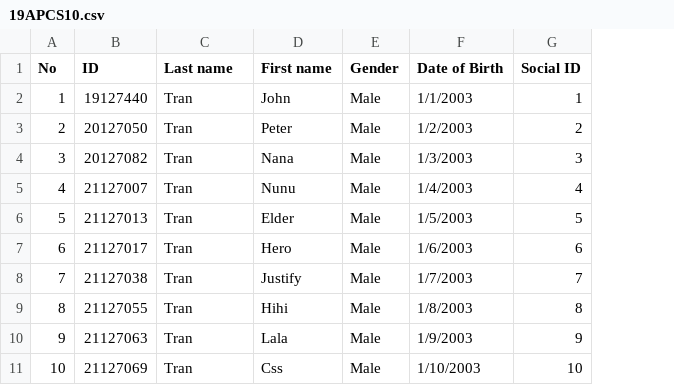
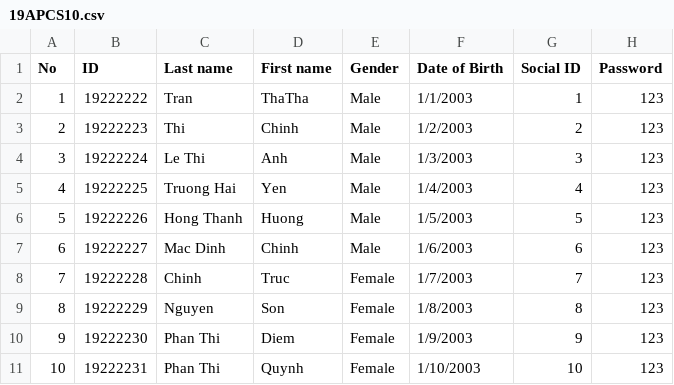
Before and after one commit to trandainien/project-programming-technique, a CSV file: inputs/School years/2019 - 2020/19APCS10.csv, drawn as a sheet; the diff names each change by its address in the sheet, - before the commit and + after, or states it on an @@ line.

Commit message:
student login and staff login
student and staff can login and chang account and logout, staff can view the school years, class in specific school year and the students in that class

```diff
--- a/inputs/School years/2019 - 2020/19APCS10.csv
+++ b/inputs/School years/2019 - 2020/19APCS10.csv
+column H (Password), rows 2-11: all 123
-B2 (ID): 19127440
+B2 (ID): 19222222
-D2 (First name): John
+D2 (First name): ThaTha
-B3 (ID): 20127050
+B3 (ID): 19222223
-C3 (Last name): Tran
+C3 (Last name): Thi
-D3 (First name): Peter
+D3 (First name): Chinh
-B4 (ID): 20127082
+B4 (ID): 19222224
-C4 (Last name): Tran
+C4 (Last name): Le Thi
-D4 (First name): Nana
+D4 (First name): Anh
-B5 (ID): 21127007
+B5 (ID): 19222225
-C5 (Last name): Tran
+C5 (Last name): Truong Hai
-D5 (First name): Nunu
+D5 (First name): Yen
-B6 (ID): 21127013
+B6 (ID): 19222226
-C6 (Last name): Tran
+C6 (Last name): Hong Thanh
-D6 (First name): Elder
+D6 (First name): Huong
-B7 (ID): 21127017
+B7 (ID): 19222227
-C7 (Last name): Tran
+C7 (Last name): Mac Dinh
-D7 (First name): Hero
+D7 (First name): Chinh
-B8 (ID): 21127038
+B8 (ID): 19222228
-C8 (Last name): Tran
+C8 (Last name): Chinh
-D8 (First name): Justify
+D8 (First name): Truc
-E8:E11 (Gender): Male
+E8:E11 (Gender): Female
-B9 (ID): 21127055
+B9 (ID): 19222229
-C9 (Last name): Tran
+C9 (Last name): Nguyen
-D9 (First name): Hihi
+D9 (First name): Son
-B10 (ID): 21127063
+B10 (ID): 19222230
-C10:C11 (Last name): Tran
+C10:C11 (Last name): Phan Thi
-D10 (First name): Lala
+D10 (First name): Diem
-B11 (ID): 21127069
+B11 (ID): 19222231
-D11 (First name): Css
+D11 (First name): Quynh
```
Also changed, not shown: inputs/School years/2020 - 2021/20APCS05.csv, inputs/School years/2020 - 2021/20APCS08.csv, 12 other files.
